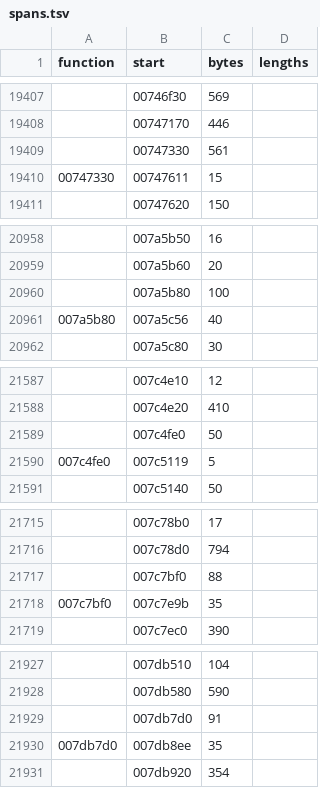
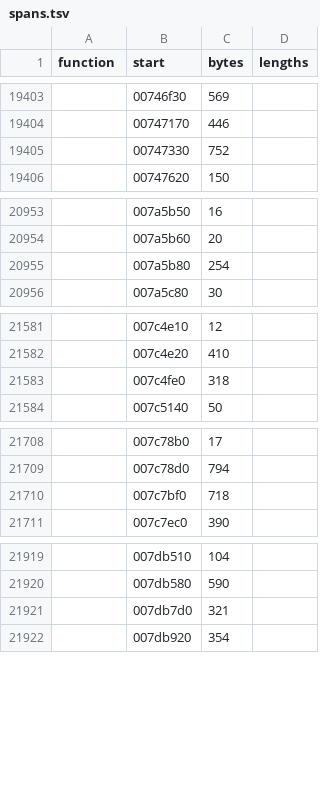
Before and after one commit to wraitii/recomp-kit, a TSV file: games/ghost-recon/metadata/spans.tsv, drawn as a sheet; only a part is shown, gaps mark what is left out; the diff covers the shown part only.

Commit message:
Code map v3 and a Ghidra-native program model
The map now carries jump tables, interior entries and noreturn sites
exported from Ghidra. program.py builds functions, entries and CFGs
from it and the image bytes through SLEIGH, without Capstone or
discovery. translate.py gains phase timings and --sample for profiling.

```diff
--- a/games/ghost-recon/metadata/spans.tsv
+++ b/games/ghost-recon/metadata/spans.tsv
@@ -19408,4 +19404,3 @@ function	start	bytes	lengths
 	00747170	446	
-	00747330	561	
-00747330	00747611	15	
+	00747330	752	
 	00747620	150	
@@ -20959,4 +20954,3 @@ function	start	bytes	lengths
 	007a5b60	20	
-	007a5b80	100	
-007a5b80	007a5c56	40	
+	007a5b80	254	
 	007a5c80	30	
@@ -21588,4 +21582,3 @@ function	start	bytes	lengths
 	007c4e20	410	
-	007c4fe0	50	
-007c4fe0	007c5119	5	
+	007c4fe0	318	
 	007c5140	50	
@@ -21716,4 +21709,3 @@ function	start	bytes	lengths
 	007c78d0	794	
-	007c7bf0	88	
-007c7bf0	007c7e9b	35	
+	007c7bf0	718	
 	007c7ec0	390	
@@ -21928,4 +21920,3 @@ function	start	bytes	lengths
 	007db580	590	
-	007db7d0	91	
-007db7d0	007db8ee	35	
+	007db7d0	321	
 	007db920	354	
```
Also changed, not shown: 8 added rows, 12 removed rows and 23 edited cells elsewhere in this file, 9 other files.
